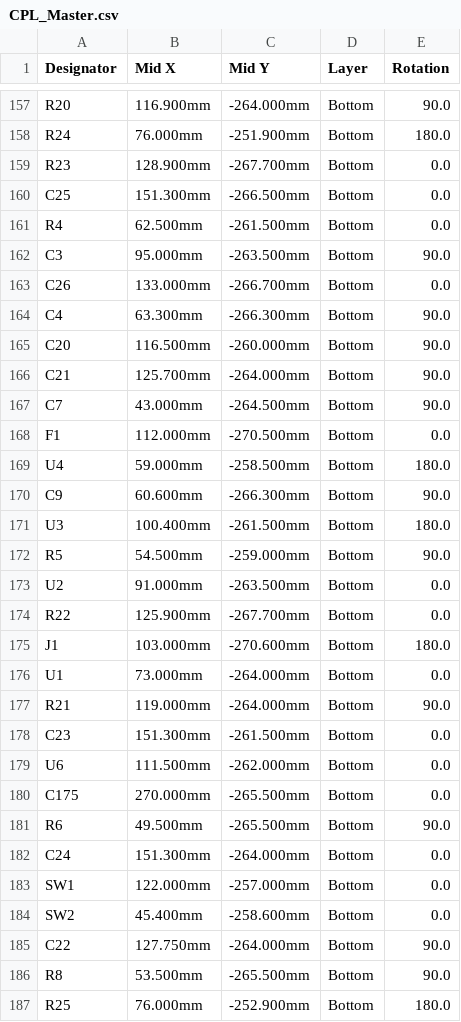
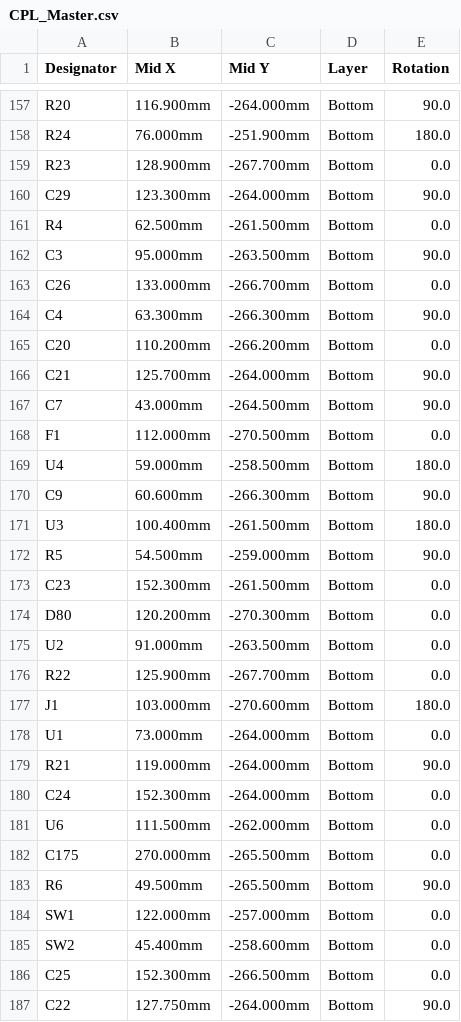
Before and after one commit to rtreichl/Wordclock, a CSV file: 05_Production/05_Platine_JLCPCB/CPL_Master.csv, drawn as a sheet; only a part is shown, gaps mark what is left out; the shorter side is filled out with more unchanged rows.

```diff
--- a/05_Production/05_Platine_JLCPCB/CPL_Master.csv
+++ b/05_Production/05_Platine_JLCPCB/CPL_Master.csv
@@ -159,3 +159,3 @@ R24,76.000mm,-251.900mm,Bottom,180.0
 R23,128.900mm,-267.700mm,Bottom,0.0
-C25,151.300mm,-266.500mm,Bottom,0.0
+C29,123.300mm,-264.000mm,Bottom,90.0
 R4,62.500mm,-261.500mm,Bottom,0.0
@@ -164,3 +164,3 @@ C26,133.000mm,-266.700mm,Bottom,0.0
 C4,63.300mm,-266.300mm,Bottom,90.0
-C20,116.500mm,-260.000mm,Bottom,90.0
+C20,110.200mm,-266.200mm,Bottom,0.0
 C21,125.700mm,-264.000mm,Bottom,90.0
@@ -172,2 +172,4 @@ U3,100.400mm,-261.500mm,Bottom,180.0
 R5,54.500mm,-259.000mm,Bottom,90.0
+C23,152.300mm,-261.500mm,Bottom,0.0
+D80,120.200mm,-270.300mm,Bottom,0.0
 U2,91.000mm,-263.500mm,Bottom,0.0
@@ -177,3 +179,3 @@ U1,73.000mm,-264.000mm,Bottom,0.0
 R21,119.000mm,-264.000mm,Bottom,90.0
-C23,151.300mm,-261.500mm,Bottom,0.0
+C24,152.300mm,-264.000mm,Bottom,0.0
 U6,111.500mm,-262.000mm,Bottom,0.0
@@ -181,5 +183,5 @@ C175,270.000mm,-265.500mm,Bottom,0.0
 R6,49.500mm,-265.500mm,Bottom,90.0
-C24,151.300mm,-264.000mm,Bottom,0.0
 SW1,122.000mm,-257.000mm,Bottom,0.0
 SW2,45.400mm,-258.600mm,Bottom,0.0
+C25,152.300mm,-266.500mm,Bottom,0.0
 C22,127.750mm,-264.000mm,Bottom,90.0
```
Also changed, not shown: 05_Production/05_Platine_JLCPCB/BOM_DigiKey.csv, 05_Production/05_Platine_JLCPCB/BOM_Master.csv, 13 other files.
